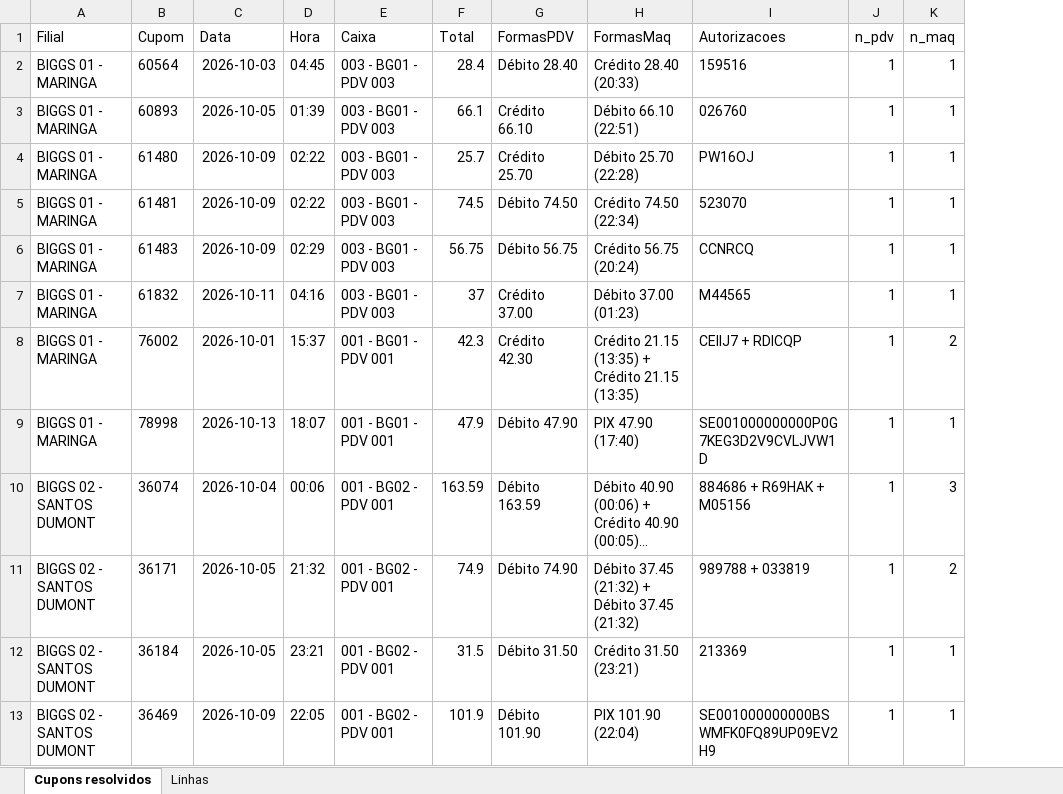
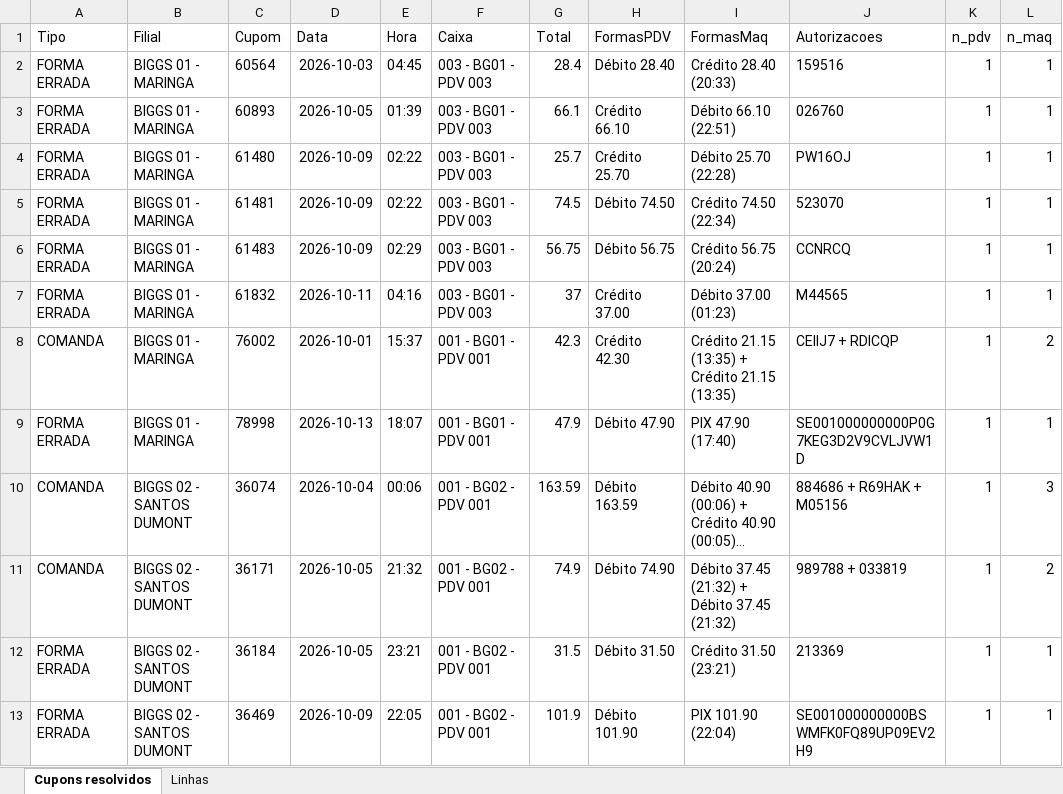
Before and after one commit to hylaryfarias/conciliacao-diaria, an Excel workbook: saida/concilia_cupom.xlsx, sheet Cupons resolvidos, drawn as a sheet; only a part is shown; long unchanged cells end in …; values as stored, in another font and other column widths than the file's, no borders; the diff names each change by its address in the sheet, - before the commit and + after, or states it on an @@ line.

```diff
--- a/saida/concilia_cupom.xlsx (sheet Cupons resolvidos)
+++ b/saida/concilia_cupom.xlsx (sheet Cupons resolvidos)
+column A (Tipo), rows 2-13: FORMA ERRADA | FORMA ERRADA | FORMA ERRADA | FORMA ERRADA | FORMA ERRADA | FORMA ERRADA | COMANDA | FORMA ERRADA | COMANDA | COMANDA | FORMA ERRADA | FORMA ERRADA
```
Also changed, not shown: sheet Linhas, 3 other files.
